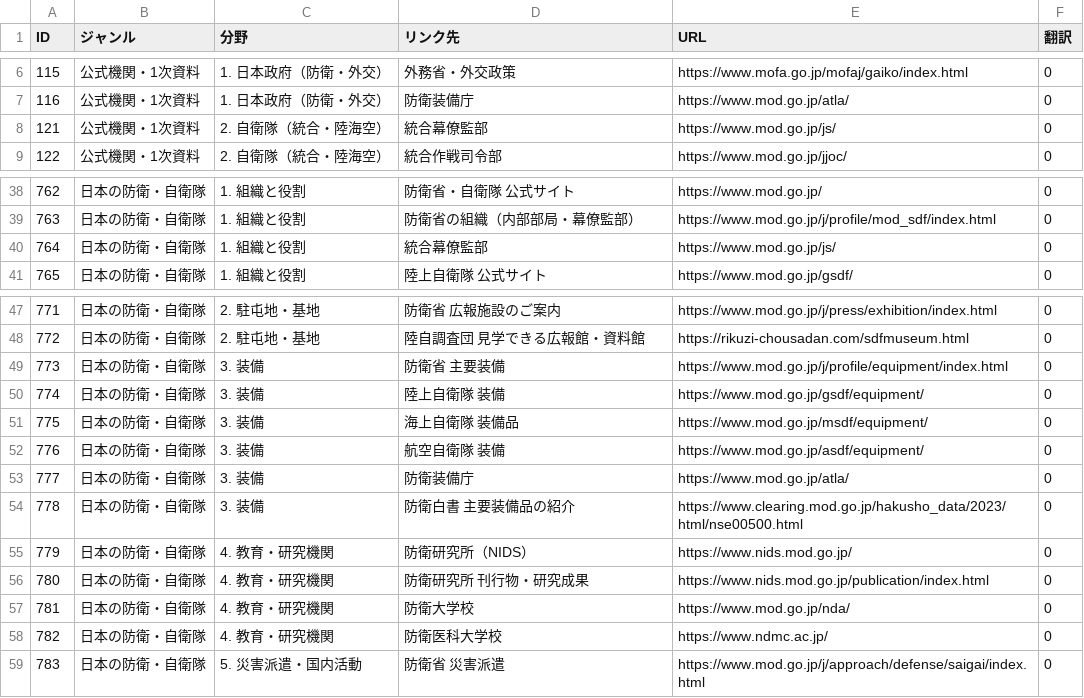
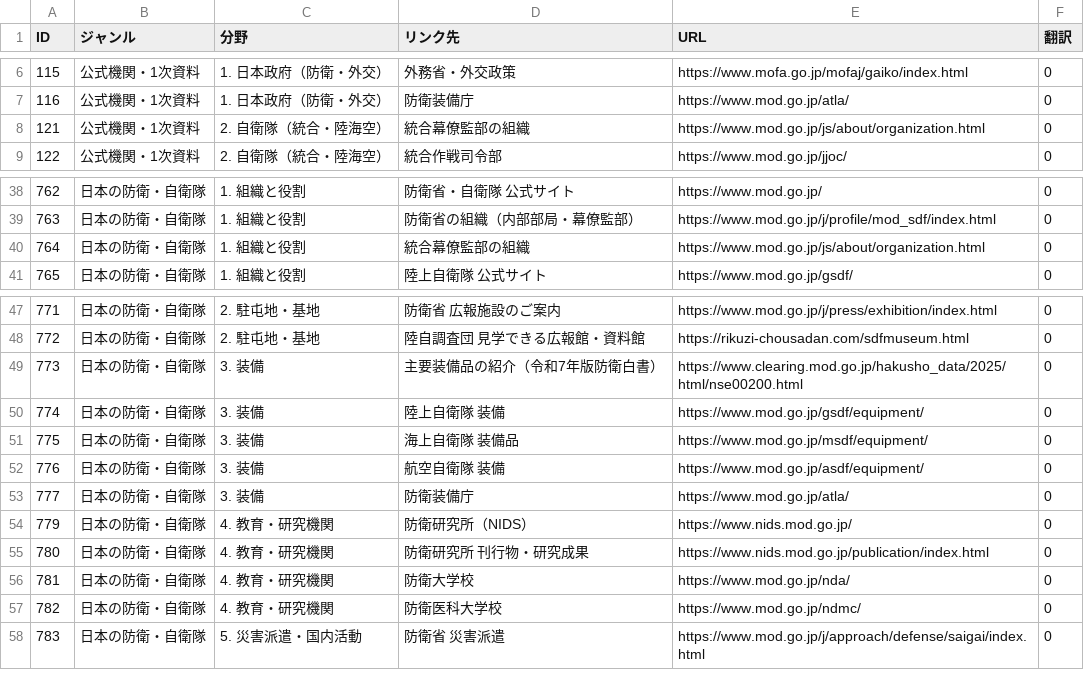
Before and after one commit to SophieITSecret/SophieITSecret.github.io, a CSV file: staging/TAKERU/MSlink.csv, drawn as a sheet; only a part is shown, gaps mark what is left out.

```diff
--- a/staging/TAKERU/MSlink.csv
+++ b/staging/TAKERU/MSlink.csv
@@ -7,3 +7,3 @@
 116,公式機関・1次資料,1. 日本政府（防衛・外交）,防衛装備庁,https://www.mod.go.jp/atla/,0
-121,公式機関・1次資料,2. 自衛隊（統合・陸海空）,統合幕僚監部,https://www.mod.go.jp/js/,0
+121,公式機関・1次資料,2. 自衛隊（統合・陸海空）,統合幕僚監部の組織,https://www.mod.go.jp/js/about/organization.html,0
 122,公式機関・1次資料,2. 自衛隊（統合・陸海空）,統合作戦司令部,https://www.mod.go.jp/jjoc/,0
@@ -39,3 +39,3 @@
 763,日本の防衛・自衛隊,1. 組織と役割,防衛省の組織（内部部局・幕僚監部）,https://www.mod.go.jp/j/profile/mod_sdf/index.html,0
-764,日本の防衛・自衛隊,1. 組織と役割,統合幕僚監部,https://www.mod.go.jp/js/,0
+764,日本の防衛・自衛隊,1. 組織と役割,統合幕僚監部の組織,https://www.mod.go.jp/js/about/organization.html,0
 765,日本の防衛・自衛隊,1. 組織と役割,陸上自衛隊 公式サイト,https://www.mod.go.jp/gsdf/,0
@@ -48,3 +48,3 @@
 772,日本の防衛・自衛隊,2. 駐屯地・基地,陸自調査団 見学できる広報館・資料館,https://rikuzi-chousadan.com/sdfmuseum.html,0
-773,日本の防衛・自衛隊,3. 装備,防衛省 主要装備,https://www.mod.go.jp/j/profile/equipment/index.html,0
+773,日本の防衛・自衛隊,3. 装備,主要装備品の紹介（令和7年版防衛白書）,https://www.clearing.mod.go.jp/hakusho_data/2025/html/nse00200.html,0
 774,日本の防衛・自衛隊,3. 装備,陸上自衛隊 装備,https://www.mod.go.jp/gsdf/equipment/,0
@@ -53,3 +53,2 @@
 777,日本の防衛・自衛隊,3. 装備,防衛装備庁,https://www.mod.go.jp/atla/,0
-778,日本の防衛・自衛隊,3. 装備,防衛白書 主要装備品の紹介,https://www.clearing.mod.go.jp/hakusho_data/2023/html/nse00500.html,0
 779,日本の防衛・自衛隊,4. 教育・研究機関,防衛研究所（NIDS）,https://www.nids.mod.go.jp/,0
@@ -57,3 +56,3 @@
 781,日本の防衛・自衛隊,4. 教育・研究機関,防衛大学校,https://www.mod.go.jp/nda/,0
-782,日本の防衛・自衛隊,4. 教育・研究機関,防衛医科大学校,https://www.ndmc.ac.jp/,0
+782,日本の防衛・自衛隊,4. 教育・研究機関,防衛医科大学校,https://www.mod.go.jp/ndmc/,0
 783,日本の防衛・自衛隊,5. 災害派遣・国内活動,防衛省 災害派遣,https://www.mod.go.jp/j/approach/defense/saigai/index.html,0
```
